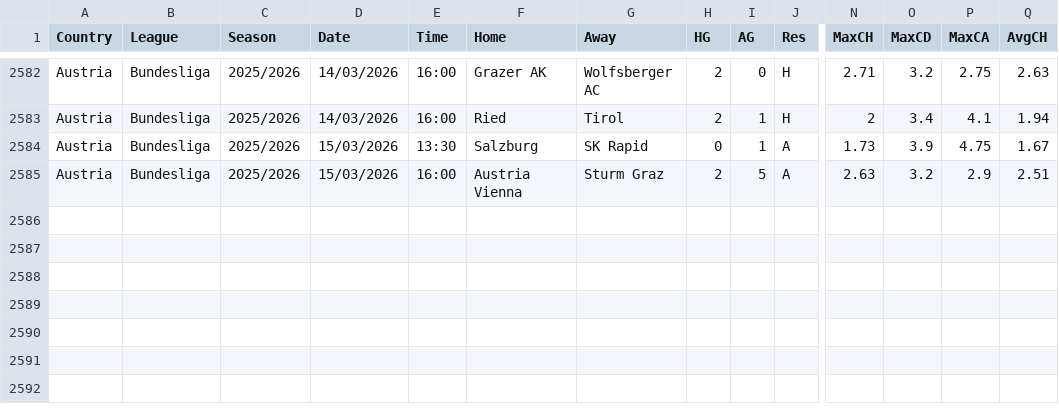
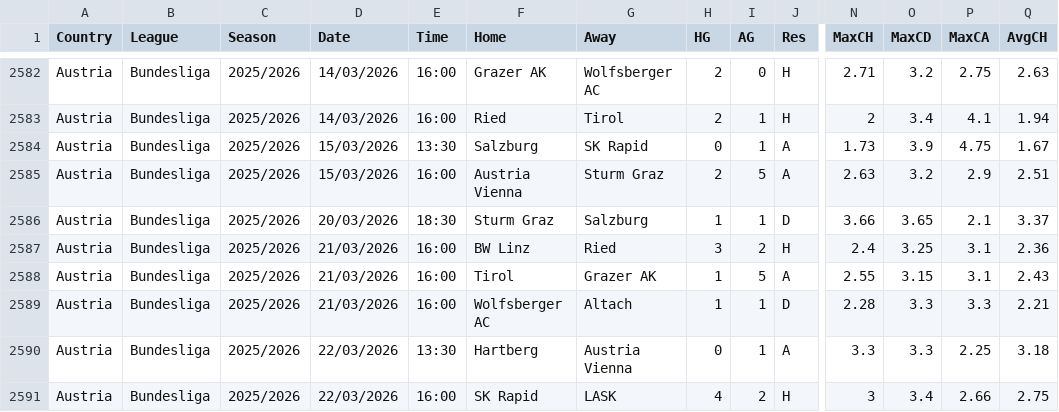
Before and after one commit to dan-owolabi/predict, a CSV file: data/football-data-support/AUT_new.csv, drawn as a sheet; only a part is shown, gaps mark what is left out; rows hold the shown columns only; the diff names each change by its address in the sheet, - before the commit and + after, or states it on an @@ line.

```diff
--- a/data/football-data-support/AUT_new.csv
+++ b/data/football-data-support/AUT_new.csv
+row 2586: Austria | Bundesliga | 2025/2026 | 20/03/2026 | 18:30 | Sturm Graz | Salzburg | 1 | 1 | D | 3.66 | 3.65 | 2.1 | 3.37
+row 2587: Austria | Bundesliga | 2025/2026 | 21/03/2026 | 16:00 | BW Linz | Ried | 3 | 2 | H | 2.4 | 3.25 | 3.1 | 2.36
+row 2588: Austria | Bundesliga | 2025/2026 | 21/03/2026 | 16:00 | Tirol | Grazer AK | 1 | 5 | A | 2.55 | 3.15 | 3.1 | 2.43
+row 2589: Austria | Bundesliga | 2025/2026 | 21/03/2026 | 16:00 | Wolfsberger AC | Altach | 1 | 1 | D | 2.28 | 3.3 | 3.3 | 2.21
+row 2590: Austria | Bundesliga | 2025/2026 | 22/03/2026 | 13:30 | Hartberg | Austria Vienna | 0 | 1 | A | 3.3 | 3.3 | 2.25 | 3.18
+row 2591: Austria | Bundesliga | 2025/2026 | 22/03/2026 | 16:00 | SK Rapid | LASK | 4 | 2 | H | 3 | 3.4 | 2.66 | 2.75
```
Also changed, not shown: data/football-data-support/DNK_new.csv, data/football-data-support/NOR_new.csv, 4 other files.
